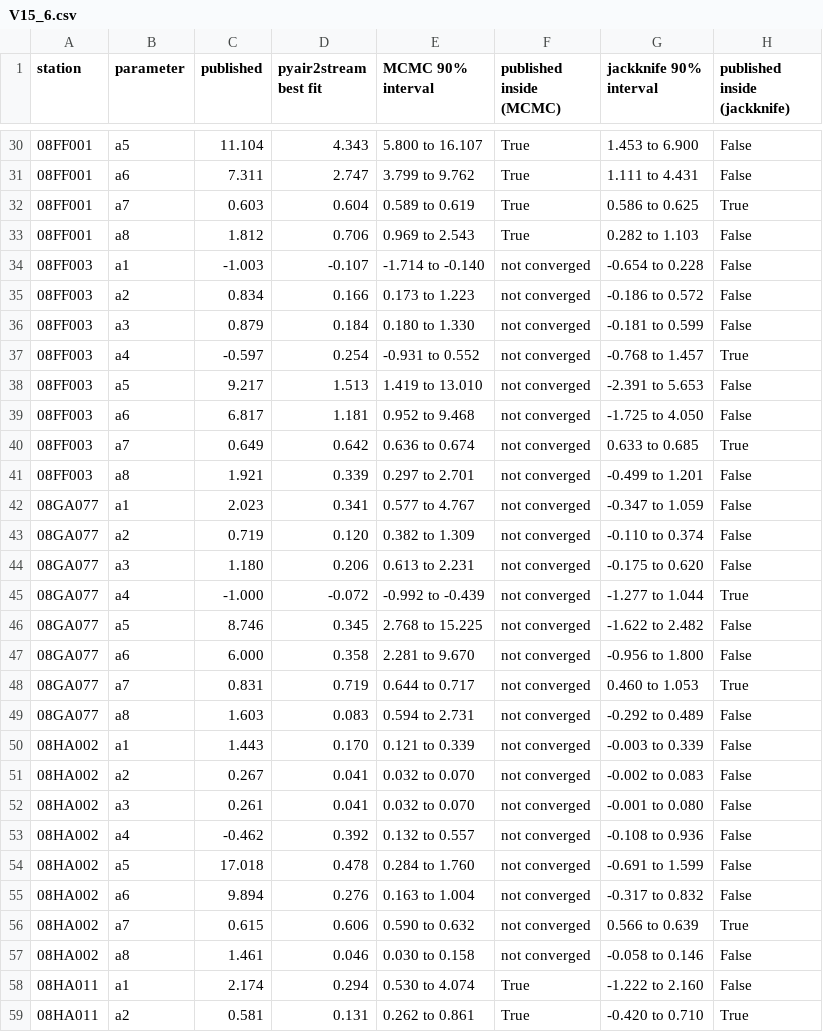
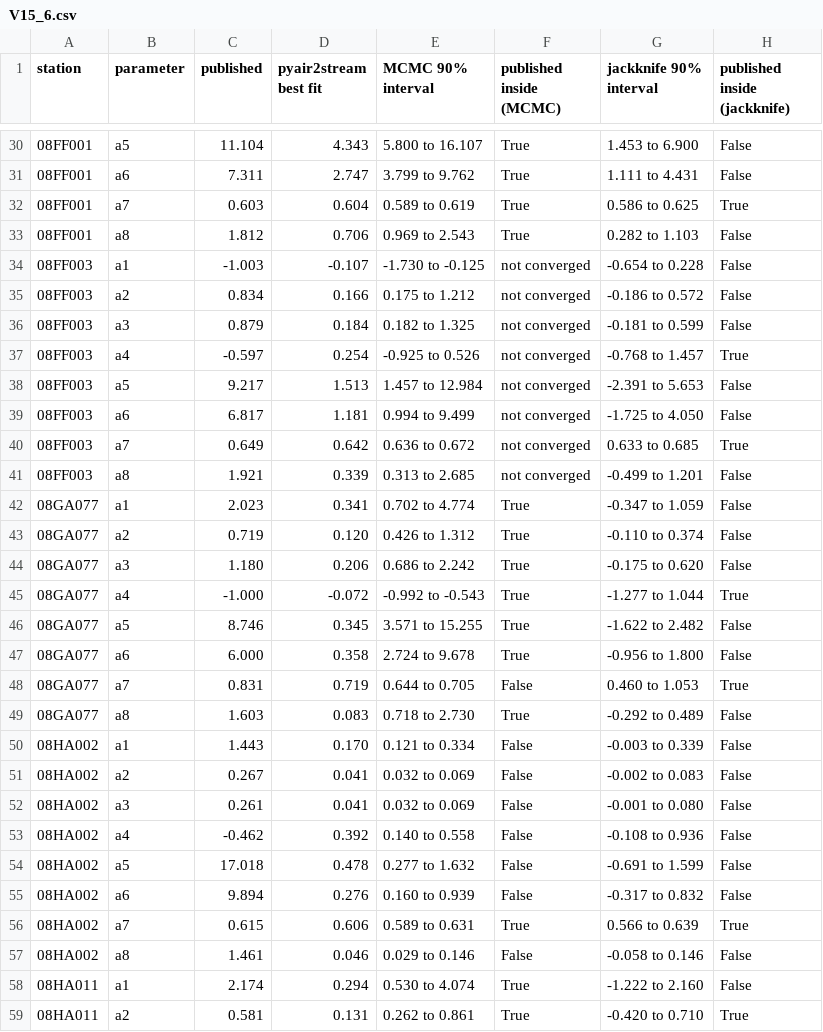
Before and after one commit to LukeAFullard/pyair2stream, a CSV file: validation/results/V15_6.csv, drawn as a sheet; only a part is shown, gaps mark what is left out; the diff covers the shown part only.

```diff
--- a/validation/results/V15_6.csv
+++ b/validation/results/V15_6.csv
@@ -33,26 +33,26 @@ station,parameter,published,pyair2stream best fit,MCMC 90% interval,published in
 08FF001,a8,1.812,0.706,0.969 to 2.543,True,0.282 to 1.103,False
-08FF003,a1,-1.003,-0.107,-1.714 to -0.140,not converged,-0.654 to 0.228,False
-08FF003,a2,0.834,0.166,0.173 to 1.223,not converged,-0.186 to 0.572,False
-08FF003,a3,0.879,0.184,0.180 to 1.330,not converged,-0.181 to 0.599,False
-08FF003,a4,-0.597,0.254,-0.931 to 0.552,not converged,-0.768 to 1.457,True
-08FF003,a5,9.217,1.513,1.419 to 13.010,not converged,-2.391 to 5.653,False
-08FF003,a6,6.817,1.181,0.952 to 9.468,not converged,-1.725 to 4.050,False
-08FF003,a7,0.649,0.642,0.636 to 0.674,not converged,0.633 to 0.685,True
-08FF003,a8,1.921,0.339,0.297 to 2.701,not converged,-0.499 to 1.201,False
-08GA077,a1,2.023,0.341,0.577 to 4.767,not converged,-0.347 to 1.059,False
-08GA077,a2,0.719,0.120,0.382 to 1.309,not converged,-0.110 to 0.374,False
-08GA077,a3,1.180,0.206,0.613 to 2.231,not converged,-0.175 to 0.620,False
-08GA077,a4,-1.000,-0.072,-0.992 to -0.439,not converged,-1.277 to 1.044,True
-08GA077,a5,8.746,0.345,2.768 to 15.225,not converged,-1.622 to 2.482,False
-08GA077,a6,6.000,0.358,2.281 to 9.670,not converged,-0.956 to 1.800,False
-08GA077,a7,0.831,0.719,0.644 to 0.717,not converged,0.460 to 1.053,True
-08GA077,a8,1.603,0.083,0.594 to 2.731,not converged,-0.292 to 0.489,False
-08HA002,a1,1.443,0.170,0.121 to 0.339,not converged,-0.003 to 0.339,False
-08HA002,a2,0.267,0.041,0.032 to 0.070,not converged,-0.002 to 0.083,False
-08HA002,a3,0.261,0.041,0.032 to 0.070,not converged,-0.001 to 0.080,False
-08HA002,a4,-0.462,0.392,0.132 to 0.557,not converged,-0.108 to 0.936,False
-08HA002,a5,17.018,0.478,0.284 to 1.760,not converged,-0.691 to 1.599,False
-08HA002,a6,9.894,0.276,0.163 to 1.004,not converged,-0.317 to 0.832,False
-08HA002,a7,0.615,0.606,0.590 to 0.632,not converged,0.566 to 0.639,True
-08HA002,a8,1.461,0.046,0.030 to 0.158,not converged,-0.058 to 0.146,False
+08FF003,a1,-1.003,-0.107,-1.730 to -0.125,not converged,-0.654 to 0.228,False
+08FF003,a2,0.834,0.166,0.175 to 1.212,not converged,-0.186 to 0.572,False
+08FF003,a3,0.879,0.184,0.182 to 1.325,not converged,-0.181 to 0.599,False
+08FF003,a4,-0.597,0.254,-0.925 to 0.526,not converged,-0.768 to 1.457,True
+08FF003,a5,9.217,1.513,1.457 to 12.984,not converged,-2.391 to 5.653,False
+08FF003,a6,6.817,1.181,0.994 to 9.499,not converged,-1.725 to 4.050,False
+08FF003,a7,0.649,0.642,0.636 to 0.672,not converged,0.633 to 0.685,True
+08FF003,a8,1.921,0.339,0.313 to 2.685,not converged,-0.499 to 1.201,False
+08GA077,a1,2.023,0.341,0.702 to 4.774,True,-0.347 to 1.059,False
+08GA077,a2,0.719,0.120,0.426 to 1.312,True,-0.110 to 0.374,False
+08GA077,a3,1.180,0.206,0.686 to 2.242,True,-0.175 to 0.620,False
+08GA077,a4,-1.000,-0.072,-0.992 to -0.543,True,-1.277 to 1.044,True
+08GA077,a5,8.746,0.345,3.571 to 15.255,True,-1.622 to 2.482,False
+08GA077,a6,6.000,0.358,2.724 to 9.678,True,-0.956 to 1.800,False
+08GA077,a7,0.831,0.719,0.644 to 0.705,False,0.460 to 1.053,True
+08GA077,a8,1.603,0.083,0.718 to 2.730,True,-0.292 to 0.489,False
+08HA002,a1,1.443,0.170,0.121 to 0.334,False,-0.003 to 0.339,False
+08HA002,a2,0.267,0.041,0.032 to 0.069,False,-0.002 to 0.083,False
+08HA002,a3,0.261,0.041,0.032 to 0.069,False,-0.001 to 0.080,False
+08HA002,a4,-0.462,0.392,0.140 to 0.558,False,-0.108 to 0.936,False
+08HA002,a5,17.018,0.478,0.277 to 1.632,False,-0.691 to 1.599,False
+08HA002,a6,9.894,0.276,0.160 to 0.939,False,-0.317 to 0.832,False
+08HA002,a7,0.615,0.606,0.589 to 0.631,True,0.566 to 0.639,True
+08HA002,a8,1.461,0.046,0.029 to 0.146,False,-0.058 to 0.146,False
 08HA011,a1,2.174,0.294,0.530 to 4.074,True,-1.222 to 2.160,False
```
Also changed, not shown: 85 edited cells elsewhere in this file, validation/results/V15_5.csv, 6 other files.
